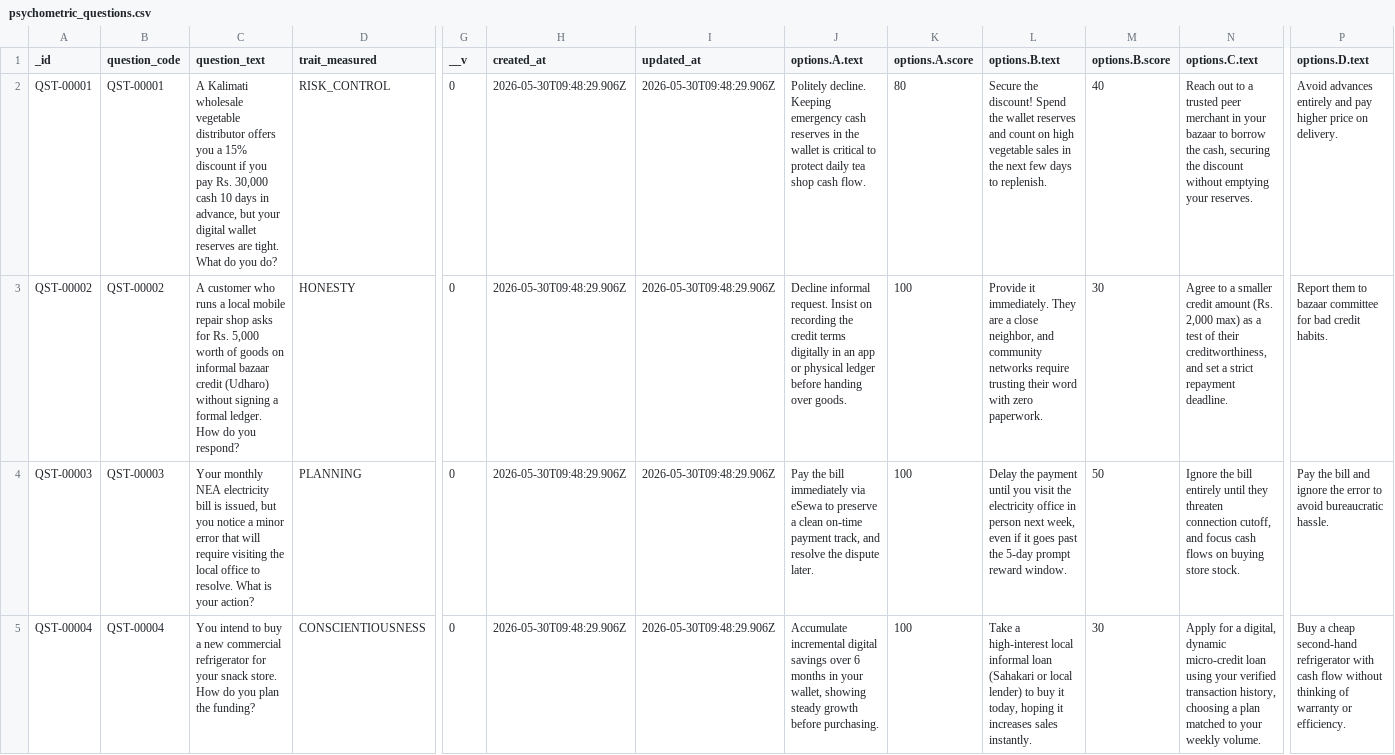
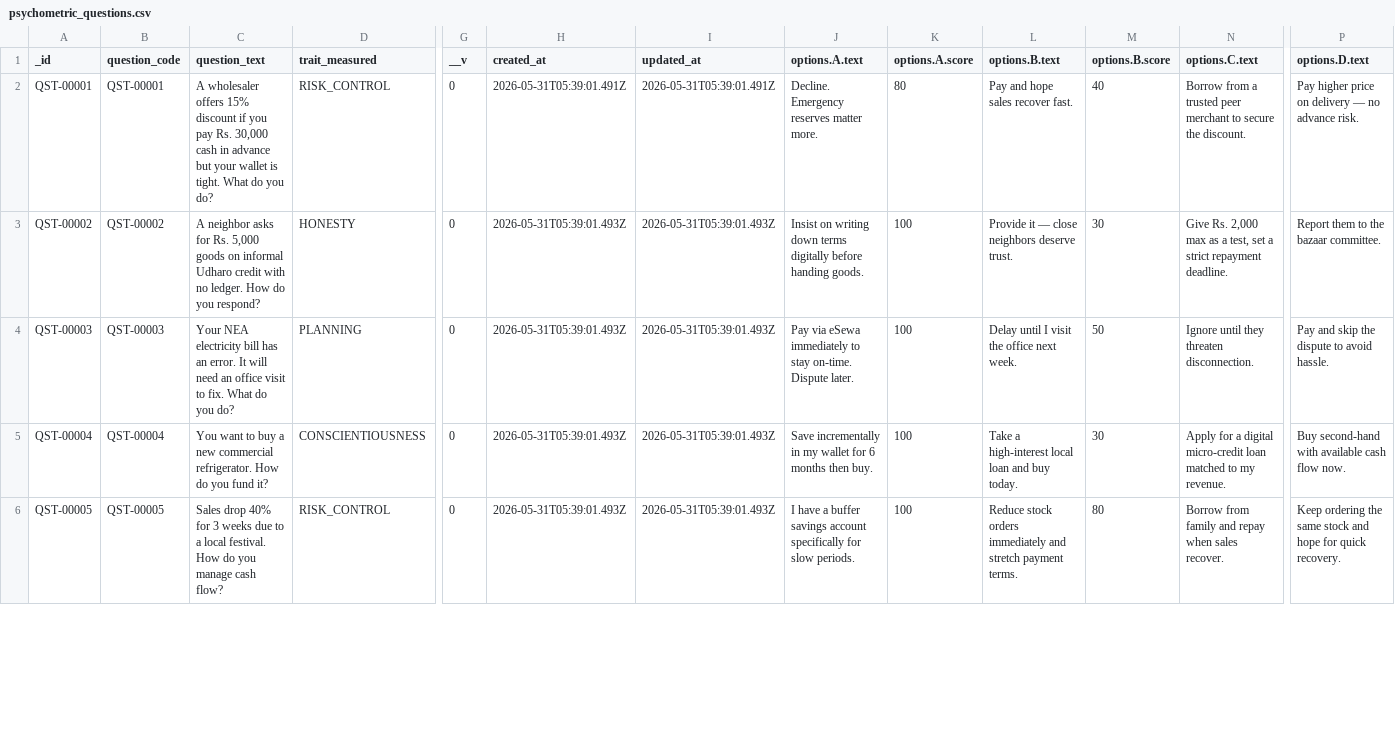
Before and after one commit to sangit-pokhrel/HI-Tech_Hackathon2026, a CSV file: ml-services/data/raw/psychometric_questions.csv, drawn as a sheet; only a part is shown, gaps mark what is left out; rows hold the shown columns only; the diff covers the shown part only; the diff names each change by its address in the sheet, - before the commit and + after, or states it on an @@ line.

```diff
--- a/ml-services/data/raw/psychometric_questions.csv
+++ b/ml-services/data/raw/psychometric_questions.csv
-C2 (question_text): A Kalimati wholesale vegetable distributor offers you a 15% discount if you pay Rs. 30,000 cash 10 days in advance, but your digital wallet reserves are tight. What…
+C2 (question_text): A wholesaler offers 15% discount if you pay Rs. 30,000 cash in advance but your wallet is tight. What…
-H2 (created_at): 2026-05-30T09:48:29.906Z
+H2 (created_at): 2026-05-31T05:39:01.491Z
-I2 (updated_at): 2026-05-30T09:48:29.906Z
+I2 (updated_at): 2026-05-31T05:39:01.491Z
-J2 (options.A.text): Politely decline. Keeping emergency cash reserves in the wallet is critical to protect daily tea shop cash flow.
+J2 (options.A.text): Decline. Emergency reserves matter more.
-L2 (options.B.text): Secure the discount! Spend the wallet reserves and count on high vegetable sales in the next few days to replenish.
+L2 (options.B.text): Pay and hope sales recover fast.
-N2 (options.C.text): Reach out to a trusted peer merchant in your bazaar to borrow the cash, securing the discount without emptying your reserves.
+N2 (options.C.text): Borrow from a trusted peer merchant to secure the discount.
-P2 (options.D.text): Avoid advances entirely and pay higher price on delivery.
+P2 (options.D.text): Pay higher price on delivery — no advance risk.
-C3 (question_text): A customer who runs a local mobile repair shop asks for Rs. 5,000 worth of goods on informal bazaar credit (Udharo) without signing a formal ledger. How…
+C3 (question_text): A neighbor asks for Rs. 5,000 goods on informal Udharo credit with no ledger. How…
-H3:H5 (created_at): 2026-05-30T09:48:29.906Z
+H3:H5 (created_at): 2026-05-31T05:39:01.493Z
-I3:I5 (updated_at): 2026-05-30T09:48:29.906Z
+I3:I5 (updated_at): 2026-05-31T05:39:01.493Z
-J3 (options.A.text): Decline informal request. Insist on recording the credit terms digitally in an app or physical ledger before handing over goods.
+J3 (options.A.text): Insist on writing down terms digitally before handing goods.
-L3 (options.B.text): Provide it immediately. They are a close neighbor, and community networks require trusting their word with zero paperwork.
+L3 (options.B.text): Provide it — close neighbors deserve trust.
-N3 (options.C.text): Agree to a smaller credit amount (Rs. 2,000 max) as a test of their creditworthiness, and set a…
+N3 (options.C.text): Give Rs. 2,000 max as a test, set a…
-P3 (options.D.text): Report them to bazaar committee for bad credit habits.
+P3 (options.D.text): Report them to the bazaar committee.
-C4 (question_text): Your monthly NEA electricity bill is issued, but you notice a minor error that will require visiting the local office to resolve. What is your action?
+C4 (question_text): Your NEA electricity bill has an error. It will need an office visit to fix. What do you do?
-J4 (options.A.text): Pay the bill immediately via eSewa to preserve a clean on-time payment track, and resolve the dispute later.
+J4 (options.A.text): Pay via eSewa immediately to stay on-time. Dispute later.
-L4 (options.B.text): Delay the payment until you visit the electricity office in person next week, even if it goes past the 5-day prompt reward window.
+L4 (options.B.text): Delay until I visit the office next week.
-N4 (options.C.text): Ignore the bill entirely until they threaten connection cutoff, and focus cash flows on buying store stock.
+N4 (options.C.text): Ignore until they threaten disconnection.
-P4 (options.D.text): Pay the bill and ignore the error to avoid bureaucratic hassle.
+P4 (options.D.text): Pay and skip the dispute to avoid hassle.
-C5 (question_text): You intend to buy a new commercial refrigerator for your snack store. How do you plan the funding?
+C5 (question_text): You want to buy a new commercial refrigerator. How do you fund it?
-J5 (options.A.text): Accumulate incremental digital savings over 6 months in your wallet, showing steady growth before purchasing.
+J5 (options.A.text): Save incrementally in my wallet for 6 months then buy.
-L5 (options.B.text): …high-interest local informal loan (Sahakari or local lender) to buy it today, hoping it increases sales instantly.
+L5 (options.B.text): …high-interest local loan and buy today.
-N5 (options.C.text): …for a digital, dynamic micro-credit loan using your verified transaction history, choosing a plan matched to your weekly volume.
+N5 (options.C.text): …for a digital micro-credit loan matched to my revenue.
-P5 (options.D.text): Buy a cheap second-hand refrigerator with cash flow without thinking of warranty or efficiency.
+P5 (options.D.text): Buy second-hand with available cash flow now.
+row 6: QST-00005 | QST-00005 | Sales drop 40% for 3 weeks due to a local festival. How do you manage cash flow? | RISK_CONTROL | 0 | 2026-05-31T05:39:01.493Z | 2026-05-31T05:39:01.493Z | I have a buffer savings account specifically for slow periods. | 100 | Reduce stock orders immediately and stretch payment terms. | 80 | Borrow from family and repay when sales recover. | Keep ordering the same stock and hope for quick recovery.
```
Also changed, not shown: 5 added rows elsewhere in this file, ml-services/data/raw/credit_scores.csv, ml-services/data/raw/merchants.csv, 37 other files.
